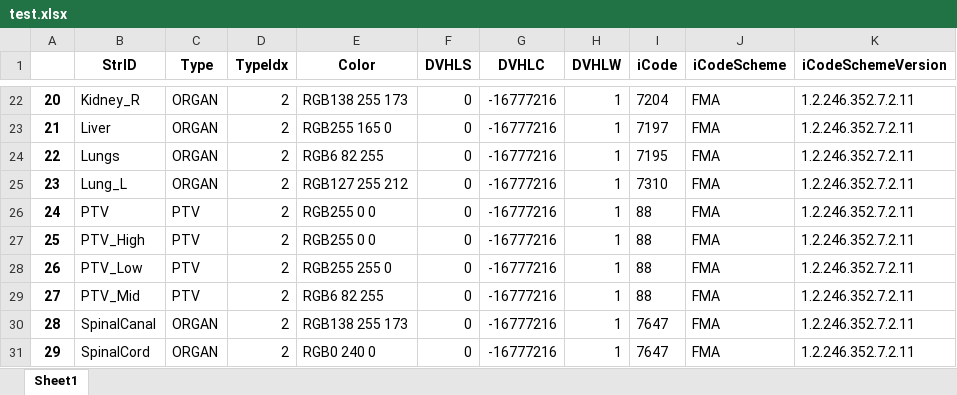
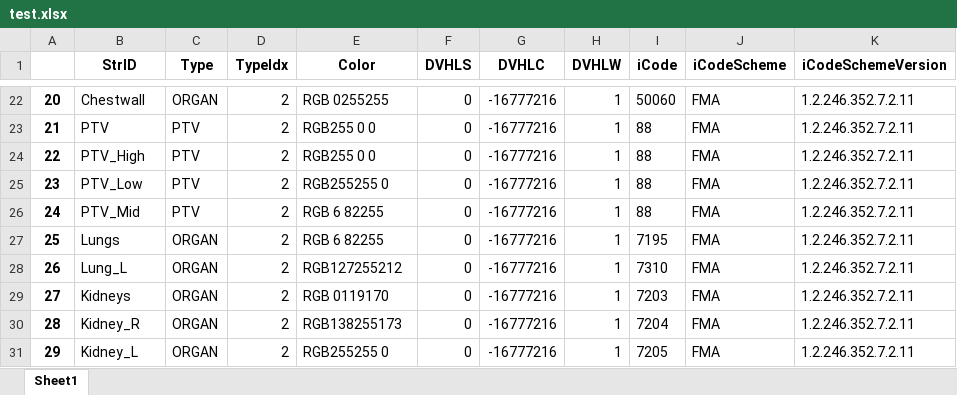
Before and after one commit to brianmanderson/DicomTemplateMakerCSharp, an Excel workbook: Xaml_Maker/test.xlsx, sheet Sheet1, drawn as a sheet; only a part is shown, gaps mark what is left out; values as stored, in another font and other column widths than the file's, no borders; the diff covers the shown part only; the diff names each change by its address in the sheet, - before the commit and + after, or states it on an @@ line.

```diff
--- a/Xaml_Maker/test.xlsx (sheet Sheet1)
+++ b/Xaml_Maker/test.xlsx (sheet Sheet1)
-B22 (StrID): Kidney_R
+B22 (StrID): Chestwall
-E22 (Color): RGB138 255 173
+E22 (Color): RGB 0255255
-I22 (iCode): 7204
+I22 (iCode): 50060
-B23 (StrID): Liver
+B23 (StrID): PTV
-C23:C25 (Type): ORGAN
+C23:C25 (Type): PTV
-E23 (Color): RGB255 165 0
+E23 (Color): RGB255 0 0
-I23 (iCode): 7197
+I23 (iCode): 88
-B24 (StrID): Lungs
+B24 (StrID): PTV_High
-E24 (Color): RGB6 82 255
+E24 (Color): RGB255 0 0
-I24 (iCode): 7195
+I24 (iCode): 88
-B25 (StrID): Lung_L
+B25 (StrID): PTV_Low
-E25 (Color): RGB127 255 212
+E25 (Color): RGB255255 0
-I25 (iCode): 7310
+I25 (iCode): 88
-B26 (StrID): PTV
+B26 (StrID): PTV_Mid
-E26:E27 (Color): RGB255 0 0
+E26:E27 (Color): RGB 6 82255
-B27 (StrID): PTV_High
+B27 (StrID): Lungs
-C27:C29 (Type): PTV
+C27:C29 (Type): ORGAN
-I27 (iCode): 88
+I27 (iCode): 7195
-B28 (StrID): PTV_Low
+B28 (StrID): Lung_L
-E28 (Color): RGB255 255 0
+E28 (Color): RGB127255212
-I28 (iCode): 88
+I28 (iCode): 7310
-B29 (StrID): PTV_Mid
+B29 (StrID): Kidneys
-E29 (Color): RGB6 82 255
+E29 (Color): RGB 0119170
-I29 (iCode): 88
+I29 (iCode): 7203
-B30 (StrID): SpinalCanal
+B30 (StrID): Kidney_R
-E30 (Color): RGB138 255 173
+E30 (Color): RGB138255173
-I30 (iCode): 7647
+I30 (iCode): 7204
-B31 (StrID): SpinalCord
+B31 (StrID): Kidney_L
-E31 (Color): RGB0 240 0
+E31 (Color): RGB255255 0
-I31 (iCode): 7647
+I31 (iCode): 7205
```
Also changed, not shown: 69 edited cells elsewhere in this sheet, 2 other files.
